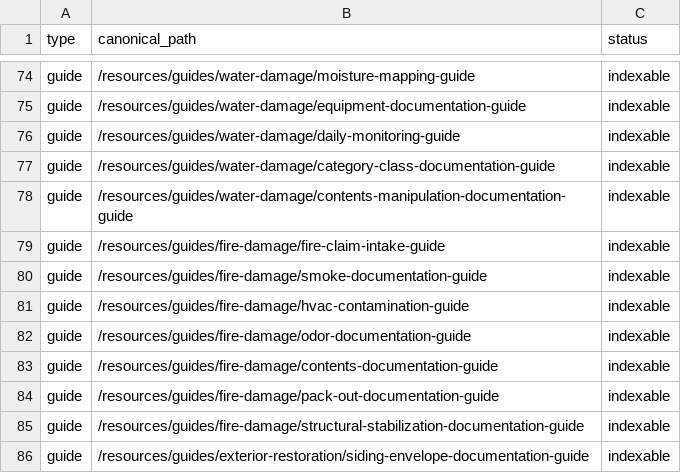
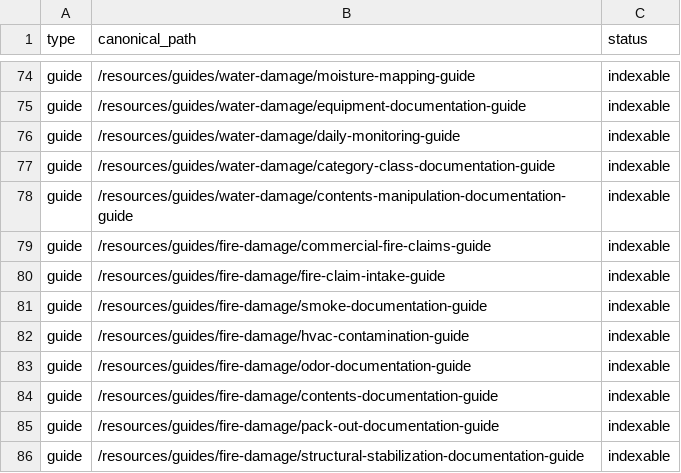
Before and after one commit to Davidp678/claims-ninja-website, a CSV file: scripts/seo-migration/new-urls.csv, drawn as a sheet; only a part is shown, gaps mark what is left out; the shorter side is filled out with more unchanged rows.

```diff
--- a/scripts/seo-migration/new-urls.csv
+++ b/scripts/seo-migration/new-urls.csv
@@ -78,2 +78,3 @@ guide,/resources/guides/water-damage/category-class-documentation-guide,indexabl
 guide,/resources/guides/water-damage/contents-manipulation-documentation-guide,indexable
+guide,/resources/guides/fire-damage/commercial-fire-claims-guide,indexable
 guide,/resources/guides/fire-damage/fire-claim-intake-guide,indexable
```
Also changed, not shown: 18 other files.
